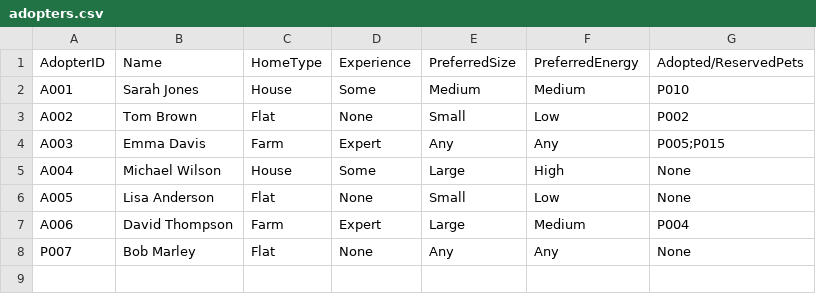
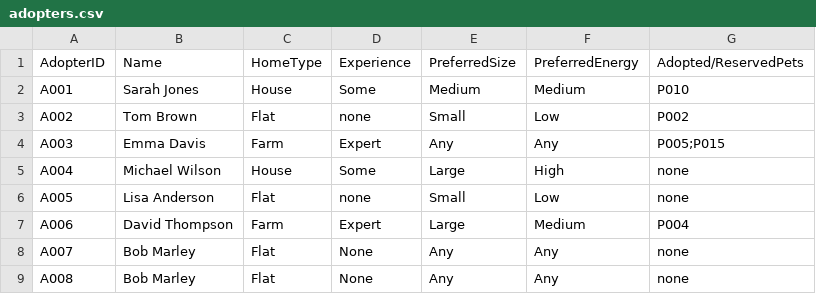
Before and after one commit to TheSecondCodingTurtle/PetAdoptionSite, a CSV file: adopters.csv, drawn as a sheet.

```diff
--- a/adopters.csv
+++ b/adopters.csv
@@ -2,7 +2,8 @@ AdopterID,Name,HomeType,Experience,PreferredSize,PreferredEnergy,Adopted/Reserve
 A001,Sarah Jones,House,Some,Medium,Medium,P010
-A002,Tom Brown,Flat,None,Small,Low,P002
+A002,Tom Brown,Flat,none,Small,Low,P002
 A003,Emma Davis,Farm,Expert,Any,Any,P005;P015
-A004,Michael Wilson,House,Some,Large,High,None
-A005,Lisa Anderson,Flat,None,Small,Low,None
+A004,Michael Wilson,House,Some,Large,High,none
+A005,Lisa Anderson,Flat,none,Small,Low,none
 A006,David Thompson,Farm,Expert,Large,Medium,P004
-P007,Bob Marley,Flat,None,Any,Any,None
+A007,Bob Marley,Flat,None,Any,Any,none
+A008,Bob Marley,Flat,None,Any,Any,none
```
Also changed, not shown: 1 other file.
